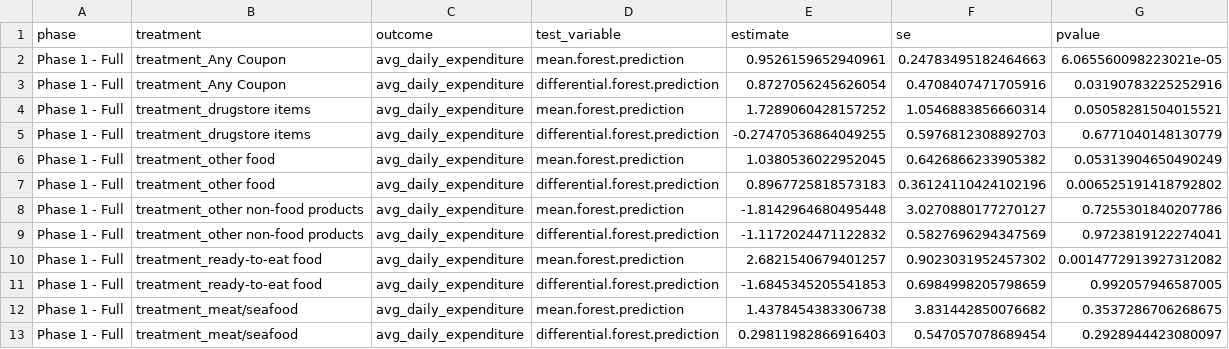
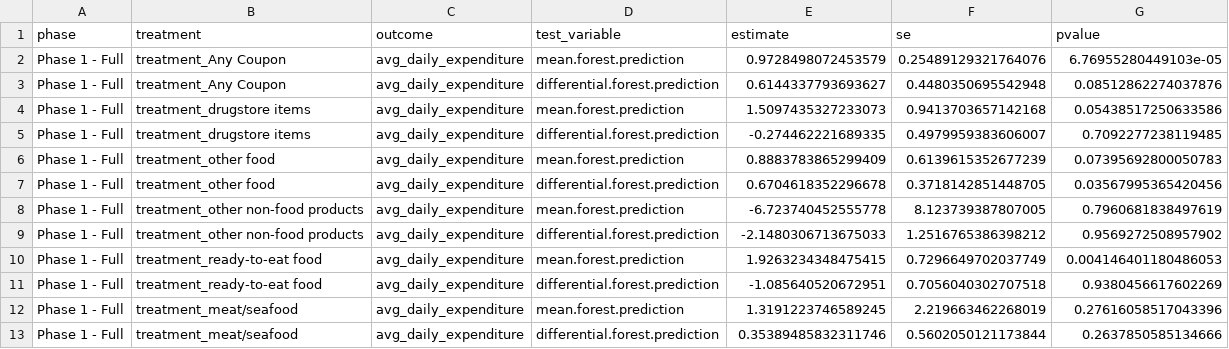
Before and after one commit to mgruen15/causalml-implementation, a CSV file: results/calibration_results.csv, drawn as a sheet.

```diff
--- a/results/calibration_results.csv
+++ b/results/calibration_results.csv
@@ -1,13 +1,13 @@
 phase,treatment,outcome,test_variable,estimate,se,pvalue
-Phase 1 - Full,treatment_Any Coupon,avg_daily_expenditure,mean.forest.prediction,0.9526159652940961,0.24783495182464663,6.065560098223021e-05
-Phase 1 - Full,treatment_Any Coupon,avg_daily_expenditure,differential.forest.prediction,0.8727056245626054,0.4708407471705916,0.03190783225252916
-Phase 1 - Full,treatment_drugstore items,avg_daily_expenditure,mean.forest.prediction,1.7289060428157252,1.0546883856660314,0.05058281504015521
-Phase 1 - Full,treatment_drugstore items,avg_daily_expenditure,differential.forest.prediction,-0.27470536864049255,0.5976812308892703,0.6771040148130779
-Phase 1 - Full,treatment_other food,avg_daily_expenditure,mean.forest.prediction,1.0380536022952045,0.6426866233905382,0.05313904650490249
-Phase 1 - Full,treatment_other food,avg_daily_expenditure,differential.forest.prediction,0.8967725818573183,0.36124110424102196,0.006525191418792802
-Phase 1 - Full,treatment_other non-food products,avg_daily_expenditure,mean.forest.prediction,-1.8142964680495448,3.0270880177270127,0.7255301840207786
-Phase 1 - Full,treatment_other non-food products,avg_daily_expenditure,differential.forest.prediction,-1.1172024471122832,0.5827696294347569,0.9723819122274041
-Phase 1 - Full,treatment_ready-to-eat food,avg_daily_expenditure,mean.forest.prediction,2.6821540679401257,0.9023031952457302,0.0014772913927312082
-Phase 1 - Full,treatment_ready-to-eat food,avg_daily_expenditure,differential.forest.prediction,-1.6845345205541853,0.6984998205798659,0.992057946587005
-Phase 1 - Full,treatment_meat/seafood,avg_daily_expenditure,mean.forest.prediction,1.4378454383306738,3.831442850076682,0.3537286706268675
-Phase 1 - Full,treatment_meat/seafood,avg_daily_expenditure,differential.forest.prediction,0.29811982866916403,0.547057078689454,0.2928944423080097
+Phase 1 - Full,treatment_Any Coupon,avg_daily_expenditure,mean.forest.prediction,0.9728498072453579,0.25489129321764076,6.76955280449103e-05
+Phase 1 - Full,treatment_Any Coupon,avg_daily_expenditure,differential.forest.prediction,0.6144337793693627,0.4480350695542948,0.08512862274037876
+Phase 1 - Full,treatment_drugstore items,avg_daily_expenditure,mean.forest.prediction,1.5097435327233073,0.9413703657142168,0.05438517250633586
+Phase 1 - Full,treatment_drugstore items,avg_daily_expenditure,differential.forest.prediction,-0.274462221689335,0.4979959383606007,0.7092277238119485
+Phase 1 - Full,treatment_other food,avg_daily_expenditure,mean.forest.prediction,0.8883783865299409,0.6139615352677239,0.07395692800050783
+Phase 1 - Full,treatment_other food,avg_daily_expenditure,differential.forest.prediction,0.6704618352296678,0.3718142851448705,0.03567995365420456
+Phase 1 - Full,treatment_other non-food products,avg_daily_expenditure,mean.forest.prediction,-6.723740452555778,8.123739387807005,0.7960681838497619
+Phase 1 - Full,treatment_other non-food products,avg_daily_expenditure,differential.forest.prediction,-2.1480306713675033,1.2516765386398212,0.9569272508957902
+Phase 1 - Full,treatment_ready-to-eat food,avg_daily_expenditure,mean.forest.prediction,1.9263234348475415,0.7296649702037749,0.004146401180486053
+Phase 1 - Full,treatment_ready-to-eat food,avg_daily_expenditure,differential.forest.prediction,-1.085640520672951,0.7056040302707518,0.9380456617602269
+Phase 1 - Full,treatment_meat/seafood,avg_daily_expenditure,mean.forest.prediction,1.3191223746589245,2.219663462268019,0.27616058517043396
+Phase 1 - Full,treatment_meat/seafood,avg_daily_expenditure,differential.forest.prediction,0.35389485832311746,0.5602050121173844,0.2637850585134666
```
Also changed, not shown: results/ate_results.csv, results/confounder_strengths.csv, 56 other files.
